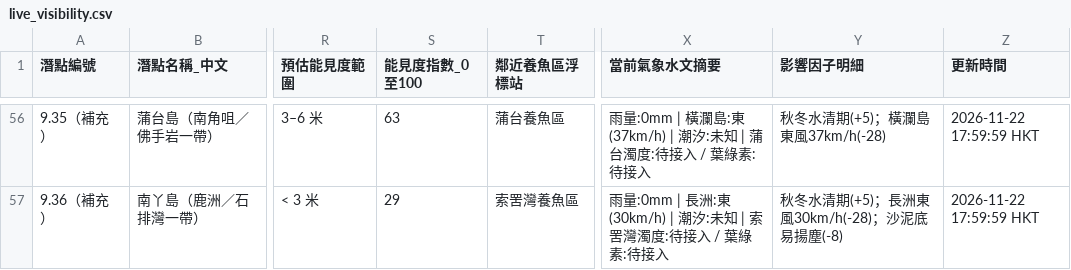
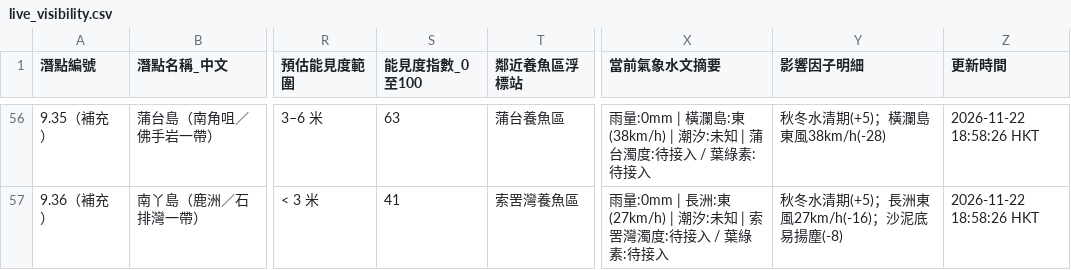
Before and after one commit to chanswc-sys/hk-56-divesites-live, a CSV file: live_visibility.csv, drawn as a sheet; only a part is shown, gaps mark what is left out; the diff covers the shown part only; the diff names each change by its address in the sheet, - before the commit and + after, or states it on an @@ line.

```diff
--- a/live_visibility.csv
+++ b/live_visibility.csv
-X56 (當前氣象水文摘要): …瀾島:東(37km/h) | 潮汐:…
+X56 (當前氣象水文摘要): …瀾島:東(38km/h) | 潮汐:…
-Y56 (影響因子明細): 秋冬水清期(+5)；橫瀾島東風37km/h(-28)
+Y56 (影響因子明細): 秋冬水清期(+5)；橫瀾島東風38km/h(-28)
-Z56:Z57 (更新時間): 2026-11-22 17:59:59 HKT
+Z56:Z57 (更新時間): 2026-11-22 18:58:26 HKT
-S57 (能見度指數_0至100): 29
+S57 (能見度指數_0至100): 41
-X57 (當前氣象水文摘要): …長洲:東(30km/h) | 潮汐:…
+X57 (當前氣象水文摘要): …長洲:東(27km/h) | 潮汐:…
-Y57 (影響因子明細): 秋冬水清期(+5)；長洲東風30km/h(-28)；沙泥底易揚塵(-8)
+Y57 (影響因子明細): 秋冬水清期(+5)；長洲東風27km/h(-16)；沙泥底易揚塵(-8)
```
Also changed, not shown: 160 edited cells elsewhere in this file, 1 other file.
